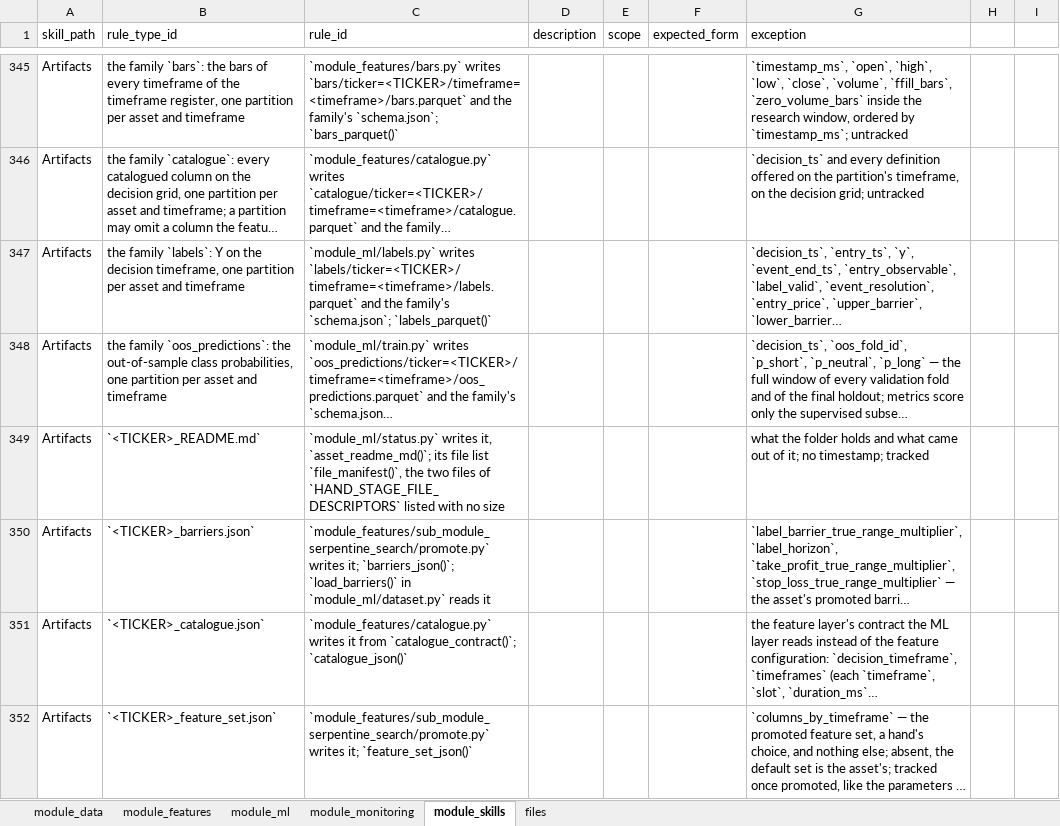
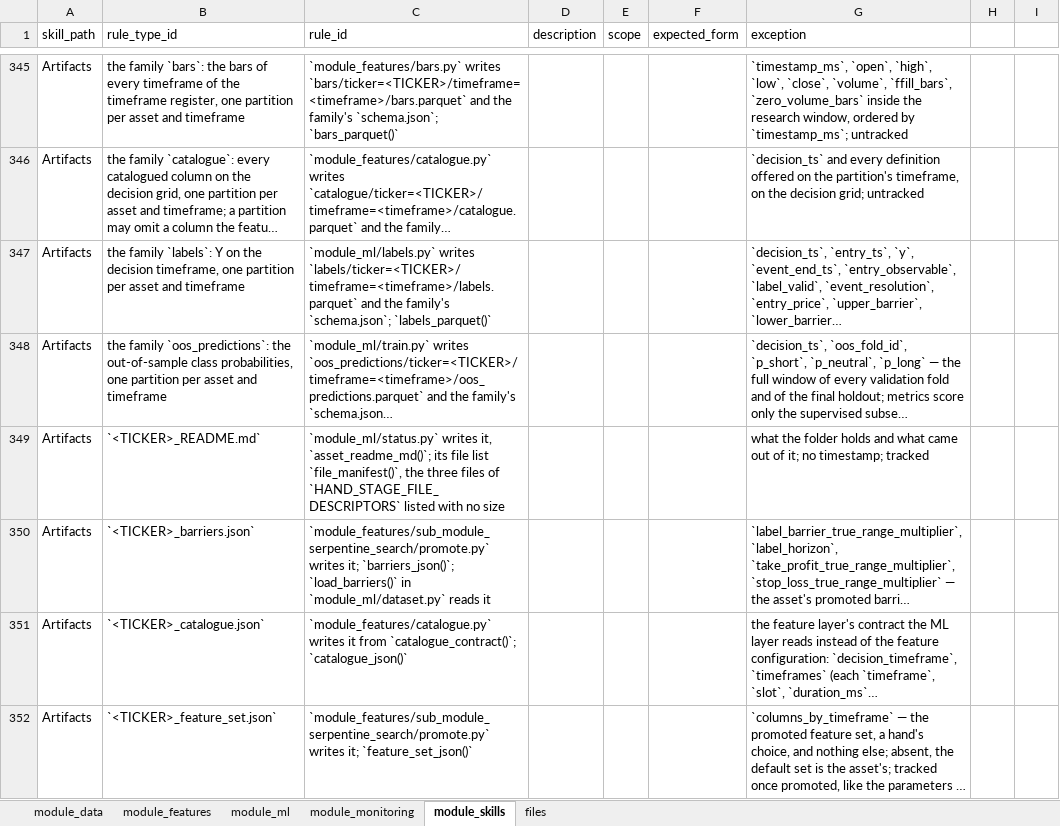
Before and after one commit to flak92/LIORA-MLOps-Portfolio, an Excel workbook: module_skills/skills_sheet.xlsx, sheet module_skills, drawn as a sheet; only a part is shown, gaps mark what is left out; long unchanged cells end in …; values as stored, in another font and other column widths than the file's, no borders; the diff covers the shown part only; the diff names each change by its address in the sheet, - before the commit and + after, or states it on an @@ line.

```diff
--- a/module_skills/skills_sheet.xlsx (sheet module_skills)
+++ b/module_skills/skills_sheet.xlsx (sheet module_skills)
-C349 (rule_id): …`file_manifest()`, the two files of…
+C349 (rule_id): …`file_manifest()`, the three files of…
```
Also changed, not shown: 1 added row and 7 edited cells elsewhere in this sheet, sheet module_features, sheet module_ml, 22 other files.
